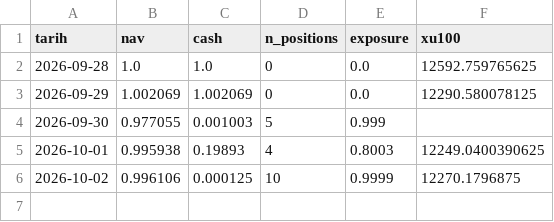
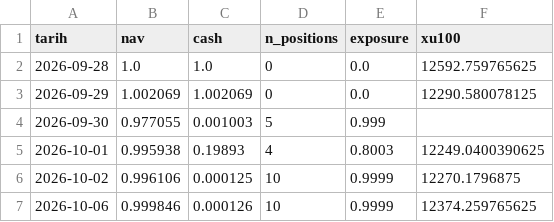
Before and after one commit to evsayar33-oss/bist_orderflow_quant, a CSV file: data/nav.csv, drawn as a sheet.

```diff
--- a/data/nav.csv
+++ b/data/nav.csv
@@ -6 +6,2 @@ tarih,nav,cash,n_positions,exposure,xu100
 2026-10-02,0.996106,0.000125,10,0.9999,12270.1796875
+2026-10-06,0.999846,0.000126,10,0.9999,12374.259765625
```
Also changed, not shown: 2 other files.
